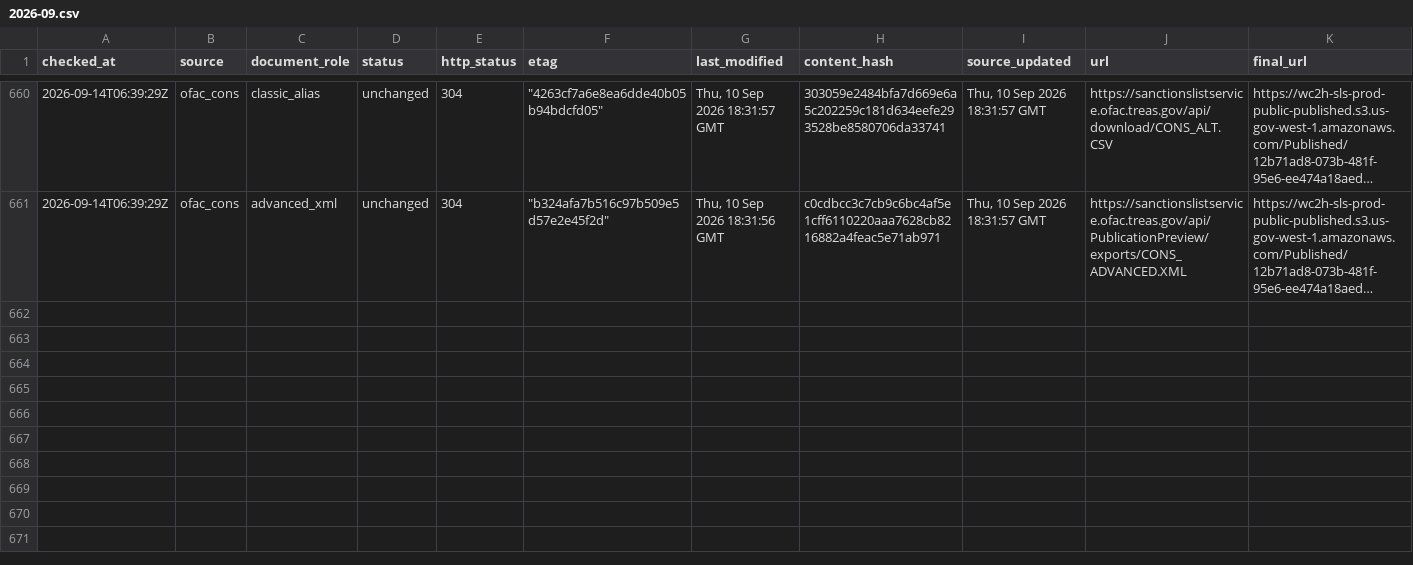
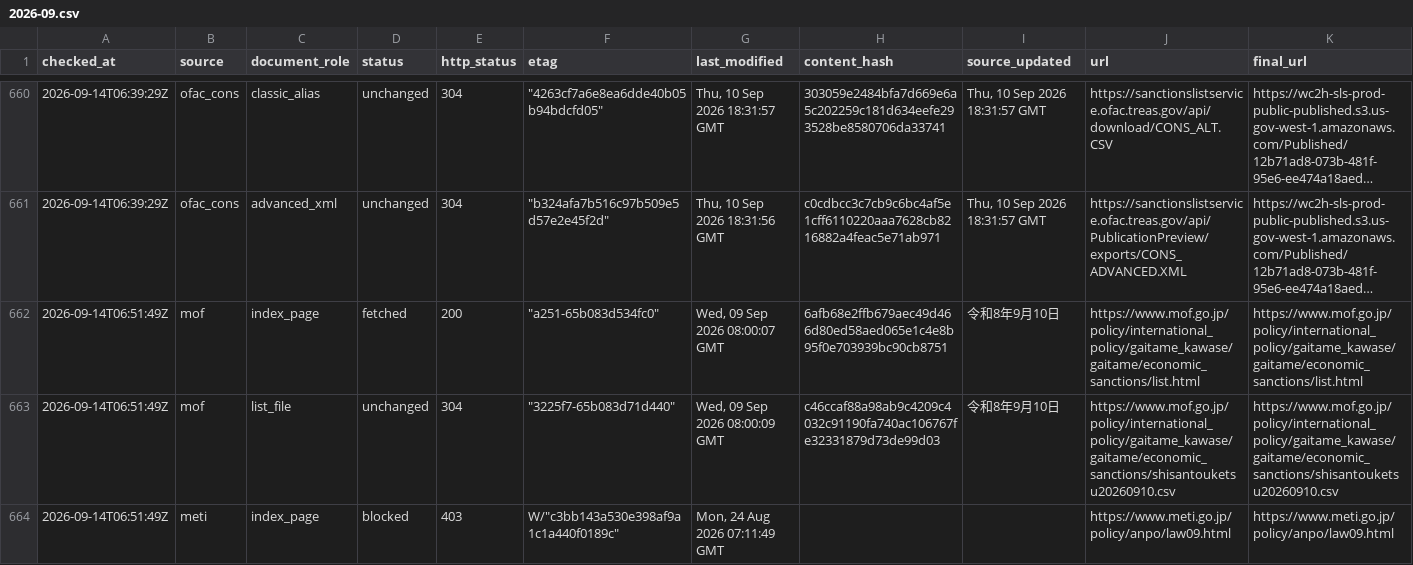
Before and after one commit to kenmizuno-cpu/sanctions-watch, a CSV file: data/source_audit/2026-09.csv, drawn as a sheet; only a part is shown, gaps mark what is left out; long unchanged cells end in …; rows hold the shown columns only; the diff names each change by its address in the sheet, - before the commit and + after, or states it on an @@ line.

```diff
--- a/data/source_audit/2026-09.csv
+++ b/data/source_audit/2026-09.csv
+row 662: 2026-09-14T06:51:49Z | mof | index_page | fetched | 200 | "a251-65b083d534fc0" | Wed, 09 Sep 2026 08:00:07 GMT | 6afb68e2ffb679aec49d466d80ed58aed065e1c4e8b95f0e703939bc90cb8751 | 令和8年9月10日 | https://www.mof.go.jp/policy/international_policy/gaitame_kawase/gaitame/economic_sanctions/list.html | https://www.mof.go.jp/policy/international_policy/gaitame_kawase/gaitame/economic_sanctions/list.html
+row 663: 2026-09-14T06:51:49Z | mof | list_file | unchanged | 304 | "3225f7-65b083d71d440" | Wed, 09 Sep 2026 08:00:09 GMT | c46ccaf88a98ab9c4209c4032c91190fa740ac106767fe32331879d73de99d03 | 令和8年9月10日 | https://www.mof.go.jp/policy/international_policy/gaitame_kawase/gaitame/economic_sanctions/shisantouketsu20260910.csv | https://www.mof.go.jp/policy/international_policy/gaitame_kawase/gaitame/economic_sanctions/shisantouketsu20260910.csv
+row 664: 2026-09-14T06:51:49Z | meti | index_page | blocked | 403 | W/"c3bb143a530e398af9a1c1a440f0189c" | Mon, 24 Aug 2026 07:11:49 GMT |  |  | https://www.meti.go.jp/policy/anpo/law09.html | https://www.meti.go.jp/policy/anpo/law09.html
```
Also changed, not shown: data/dashboard/status.csv, data/heartbeat/2026-09.csv.
